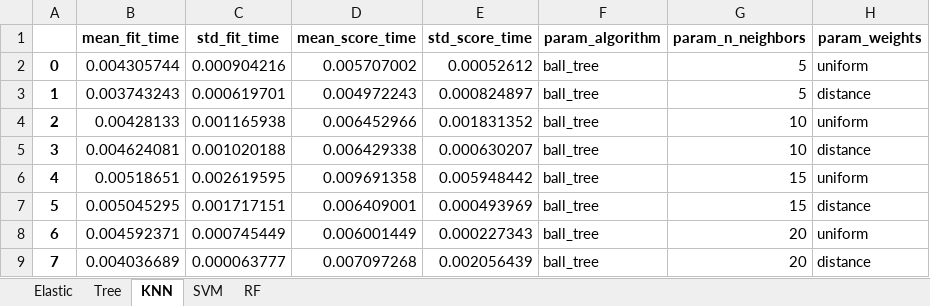
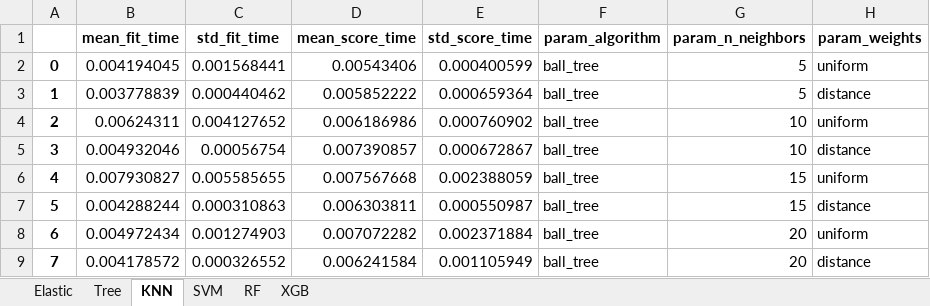
Before and after one commit to Marie-anneMawhin/Oct20_EPRI, an Excel workbook: Task2/NB/NB_data_modelling/Results_CV/347_result_CV.xlsx, sheet KNN, drawn as a sheet; only a part is shown; values as stored, in another font and other column widths than the file's, no borders; the diff covers the shown part only; the diff names each change by its address in the sheet, - before the commit and + after, or states it on an @@ line.

```diff
--- a/Task2/NB/NB_data_modelling/Results_CV/347_result_CV.xlsx (sheet KNN)
+++ b/Task2/NB/NB_data_modelling/Results_CV/347_result_CV.xlsx (sheet KNN)
+sheet tab: XGB
-B2 (mean_fit_time): 0.004305744
+B2 (mean_fit_time): 0.004194045
-C2 (std_fit_time): 0.000904216
+C2 (std_fit_time): 0.001568441
-D2 (mean_score_time): 0.005707002
+D2 (mean_score_time): 0.00543406
-E2 (std_score_time): 0.00052612
+E2 (std_score_time): 0.000400599
-B3 (mean_fit_time): 0.003743243
+B3 (mean_fit_time): 0.003778839
-C3 (std_fit_time): 0.000619701
+C3 (std_fit_time): 0.000440462
-D3 (mean_score_time): 0.004972243
+D3 (mean_score_time): 0.005852222
-E3 (std_score_time): 0.000824897
+E3 (std_score_time): 0.000659364
-B4 (mean_fit_time): 0.00428133
+B4 (mean_fit_time): 0.00624311
-C4 (std_fit_time): 0.001165938
+C4 (std_fit_time): 0.004127652
-D4 (mean_score_time): 0.006452966
+D4 (mean_score_time): 0.006186986
-E4 (std_score_time): 0.001831352
+E4 (std_score_time): 0.000760902
-B5 (mean_fit_time): 0.004624081
+B5 (mean_fit_time): 0.004932046
-C5 (std_fit_time): 0.001020188
+C5 (std_fit_time): 0.00056754
-D5 (mean_score_time): 0.006429338
+D5 (mean_score_time): 0.007390857
-E5 (std_score_time): 0.000630207
+E5 (std_score_time): 0.000672867
-B6 (mean_fit_time): 0.00518651
+B6 (mean_fit_time): 0.007930827
-C6 (std_fit_time): 0.002619595
+C6 (std_fit_time): 0.005585655
-D6 (mean_score_time): 0.009691358
+D6 (mean_score_time): 0.007567668
-E6 (std_score_time): 0.005948442
+E6 (std_score_time): 0.002388059
-B7 (mean_fit_time): 0.005045295
+B7 (mean_fit_time): 0.004288244
-C7 (std_fit_time): 0.001717151
+C7 (std_fit_time): 0.000310863
-D7 (mean_score_time): 0.006409001
+D7 (mean_score_time): 0.006303811
-E7 (std_score_time): 0.000493969
+E7 (std_score_time): 0.000550987
-B8 (mean_fit_time): 0.004592371
+B8 (mean_fit_time): 0.004972434
-C8 (std_fit_time): 0.000745449
+C8 (std_fit_time): 0.001274903
-D8 (mean_score_time): 0.006001449
+D8 (mean_score_time): 0.007072282
-E8 (std_score_time): 0.000227343
+E8 (std_score_time): 0.002371884
-B9 (mean_fit_time): 0.004036689
+B9 (mean_fit_time): 0.004178572
-C9 (std_fit_time): 0.000063777
+C9 (std_fit_time): 0.000326552
-D9 (mean_score_time): 0.007097268
+D9 (mean_score_time): 0.006241584
-E9 (std_score_time): 0.002056439
+E9 (std_score_time): 0.001105949
```
Also changed, not shown: 96 edited cells elsewhere in this sheet, sheet RF, sheet Tree, sheet Elastic, sheet SVM, Task2/NB/NB_data_modelling/Results_CV/304_result_CV.xlsx, Task2/NB/NB_data_modelling/Results_CV/316_result_CV.xlsx, 6 other files.
